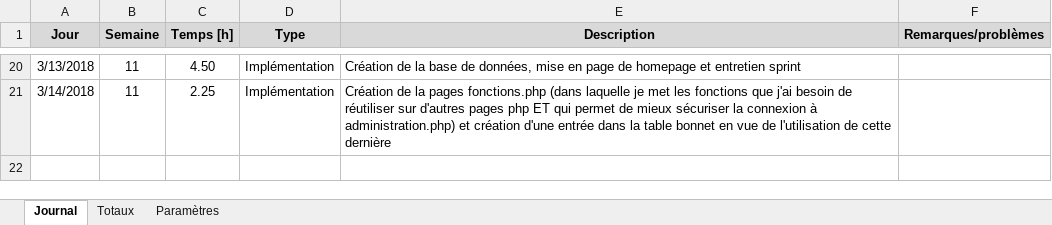
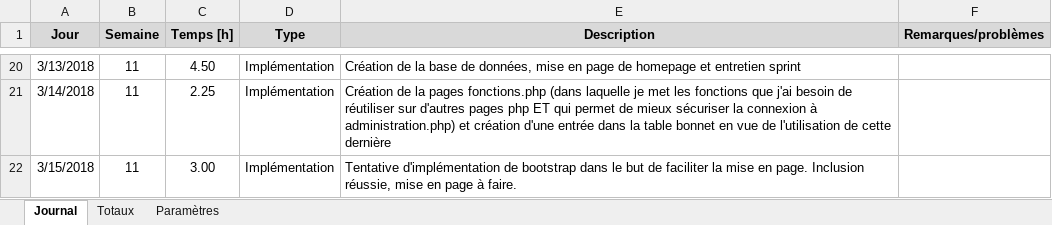
Before and after one commit to Daxank/Pre-TPI_PIKA, an Excel workbook: Documentation/Journal_de_travail_AGI.xlsm, sheet Journal, drawn as a sheet; only a part is shown, gaps mark what is left out; values as stored, in another font and other column widths than the file's, no borders; charts and pictures not drawn; the diff names each change by its address in the sheet, - before the commit and + after, or states it on an @@ line.

Commit message:
inclusion bootstrap

```diff
--- a/Documentation/Journal_de_travail_AGI.xlsm (sheet Journal)
+++ b/Documentation/Journal_de_travail_AGI.xlsm (sheet Journal)
+row 22: 3/15/2018 | 11 | 3.00 | Implémentation | Tentative d'implémentation de bootstrap dans le but de faciliter la mise en page. Inclusion réussie, mise en page à faire.
```
Also changed, not shown: 24 other files.
